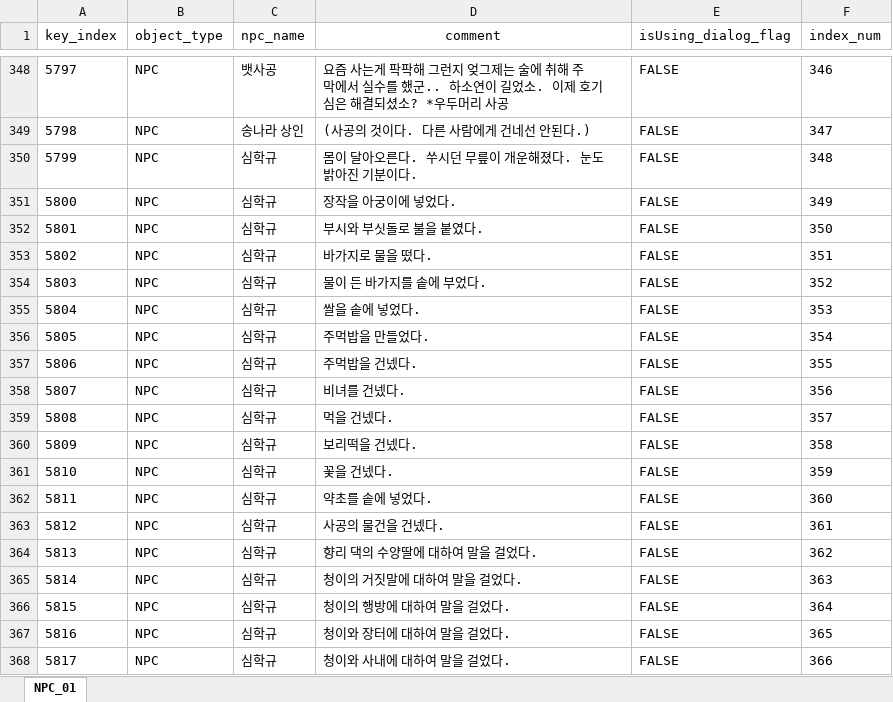
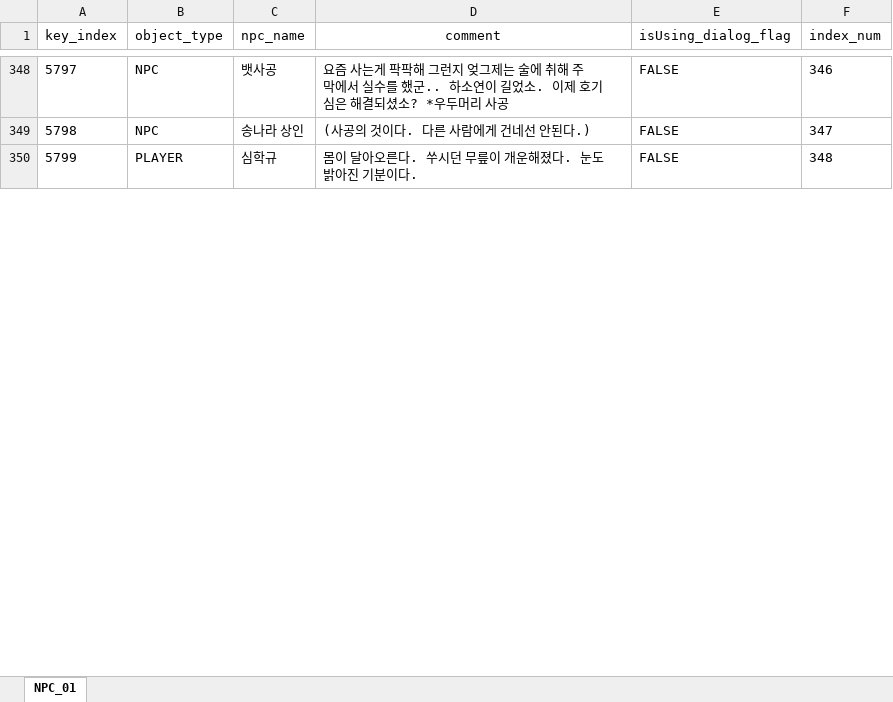
Before and after one commit to oeto2/RealRealShimeCheong, an Excel workbook: Assets/Database/S_NPCdatabase_Yes.xlsx, sheet NPC_01, drawn as a sheet; only a part is shown, gaps mark what is left out; values as stored, in another font and other column widths than the file's, no borders; removed rows and columns are numbered as before the commit, all else as after; the diff covers the shown part only; the diff names each change by its address in the sheet, - before the commit and + after, or states it on an @@ line.

```diff
--- a/Assets/Database/S_NPCdatabase_Yes.xlsx (sheet NPC_01)
+++ b/Assets/Database/S_NPCdatabase_Yes.xlsx (sheet NPC_01)
-B350 (object_type): NPC
+B350 (object_type): PLAYER
-row 351: 5800 | NPC | 심학규 | 장작을 아궁이에 넣었다. | FALSE | 349
-row 352: 5801 | NPC | 심학규 | 부시와 부싯돌로 불을 붙였다. | FALSE | 350
-row 353: 5802 | NPC | 심학규 | 바가지로 물을 떴다. | FALSE | 351
-row 354: 5803 | NPC | 심학규 | 물이 든 바가지를 솥에 부었다. | FALSE | 352
-row 355: 5804 | NPC | 심학규 | 쌀을 솥에 넣었다. | FALSE | 353
-row 356: 5805 | NPC | 심학규 | 주먹밥을 만들었다. | FALSE | 354
-row 357: 5806 | NPC | 심학규 | 주먹밥을 건넸다. | FALSE | 355
-row 358: 5807 | NPC | 심학규 | 비녀를 건넸다. | FALSE | 356
-row 359: 5808 | NPC | 심학규 | 먹을 건넸다. | FALSE | 357
-row 360: 5809 | NPC | 심학규 | 보리떡을 건넸다. | FALSE | 358
-row 361: 5810 | NPC | 심학규 | 꽃을 건넸다. | FALSE | 359
-row 362: 5811 | NPC | 심학규 | 약초를 솥에 넣었다. | FALSE | 360
-row 363: 5812 | NPC | 심학규 | 사공의 물건을 건넸다. | FALSE | 361
-row 364: 5813 | NPC | 심학규 | 향리 댁의 수양딸에 대하여 말을 걸었다. | FALSE | 362
-row 365: 5814 | NPC | 심학규 | 청이의 거짓말에 대하여 말을 걸었다. | FALSE | 363
-row 366: 5815 | NPC | 심학규 | 청이의 행방에 대하여 말을 걸었다. | FALSE | 364
-row 367: 5816 | NPC | 심학규 | 청이와 장터에 대하여 말을 걸었다. | FALSE | 365
-row 368: 5817 | NPC | 심학규 | 청이와 사내에 대하여 말을 걸었다. | FALSE | 366
```
Also changed, not shown: 96 added rows, 68 removed rows, 363 edited cells and cell formats elsewhere in this sheet, 2 other files.
